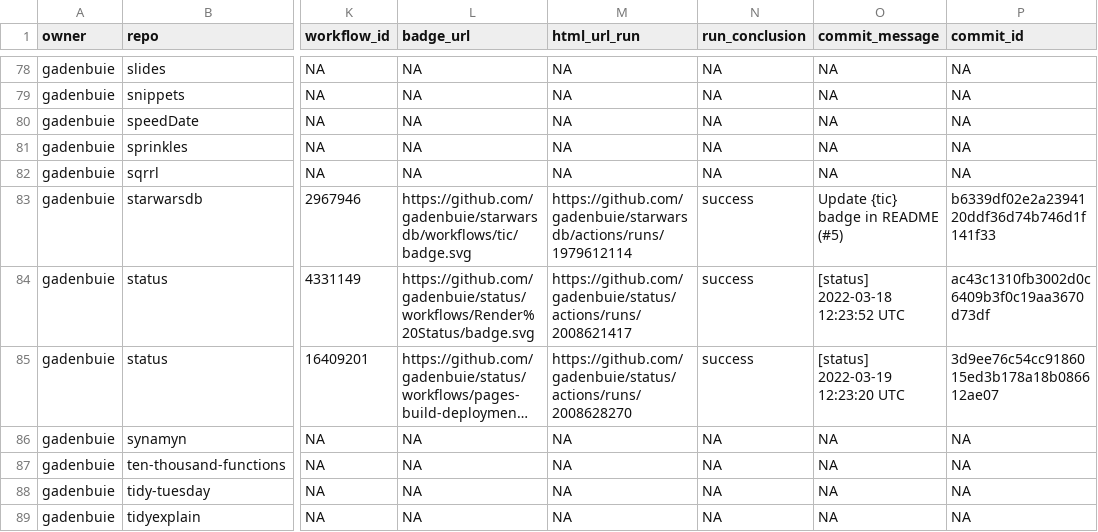
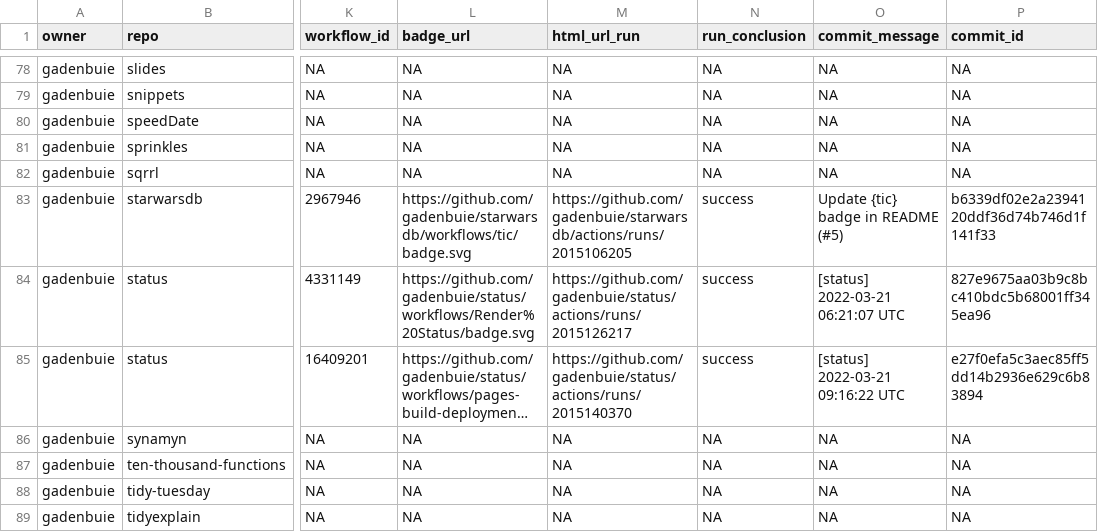
Before and after one commit to andrewcstewart/gha-dashboard, a CSV file: repos.csv, drawn as a sheet; only a part is shown, gaps mark what is left out; long unchanged cells end in …; the diff covers the shown part only; the diff names each change by its address in the sheet, - before the commit and + after, or states it on an @@ line.

```diff
--- a/repos.csv
+++ b/repos.csv
-M83 (html_url_run): https://github.com/gadenbuie/starwarsdb/actions/runs/1979612114
+M83 (html_url_run): https://github.com/gadenbuie/starwarsdb/actions/runs/2015106205
-M84 (html_url_run): https://github.com/gadenbuie/status/actions/runs/2008621417
+M84 (html_url_run): https://github.com/gadenbuie/status/actions/runs/2015126217
-O84 (commit_message): [status] 2022-03-18 12:23:52 UTC
+O84 (commit_message): [status] 2022-03-21 06:21:07 UTC
-P84 (commit_id): ac43c1310fb3002d0c6409b3f0c19aa3670d73df
+P84 (commit_id): 827e9675aa03b9c8bc410bdc5b68001ff345ea96
-M85 (html_url_run): https://github.com/gadenbuie/status/actions/runs/2008628270
+M85 (html_url_run): https://github.com/gadenbuie/status/actions/runs/2015140370
-O85 (commit_message): [status] 2022-03-19 12:23:20 UTC
+O85 (commit_message): [status] 2022-03-21 09:16:22 UTC
-P85 (commit_id): 3d9ee76c54cc9186015ed3b178a18b086612ae07
+P85 (commit_id): e27f0efa5c3aec85ff5dd14b2936e629c6b83894
```
Also changed, not shown: 25 edited cells elsewhere in this file, 1 other file.
